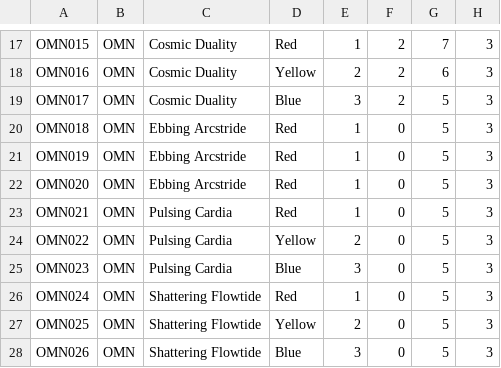
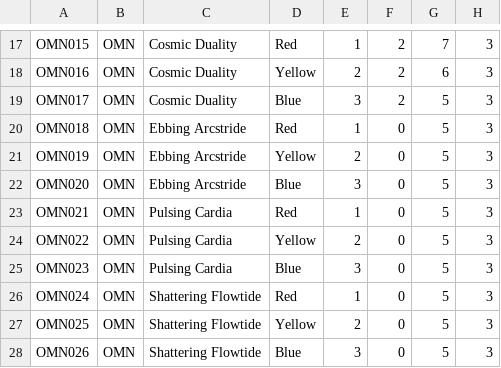
Before and after one commit to fabrary/cards, a CSV file: packages/cards/scripts/Spoiled/Flesh and Blood Spoiler Card Data - OMN.csv, drawn as a sheet; only a part is shown, gaps mark what is left out; the diff names each change by its address in the sheet, - before the commit and + after, or states it on an @@ line.

Commit message:
fix cards

```diff
--- a/packages/cards/scripts/Spoiled/Flesh and Blood Spoiler Card Data - OMN.csv
+++ b/packages/cards/scripts/Spoiled/Flesh and Blood Spoiler Card Data - OMN.csv
-D21: Red
+D21: Yellow
-E21: 1
+E21: 2
-D22: Red
+D22: Blue
-E22: 1
+E22: 3
```
Also changed, not shown: 7 other files.
